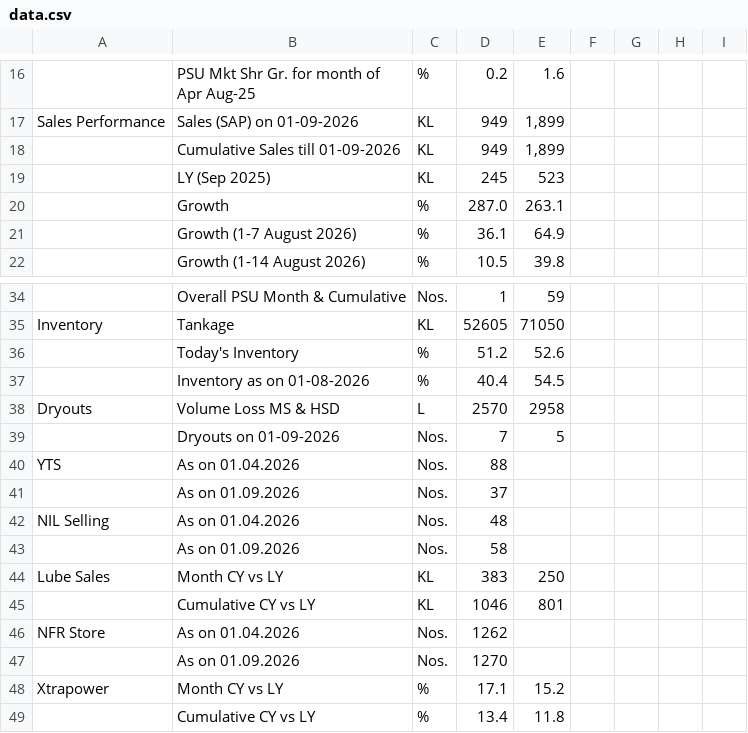
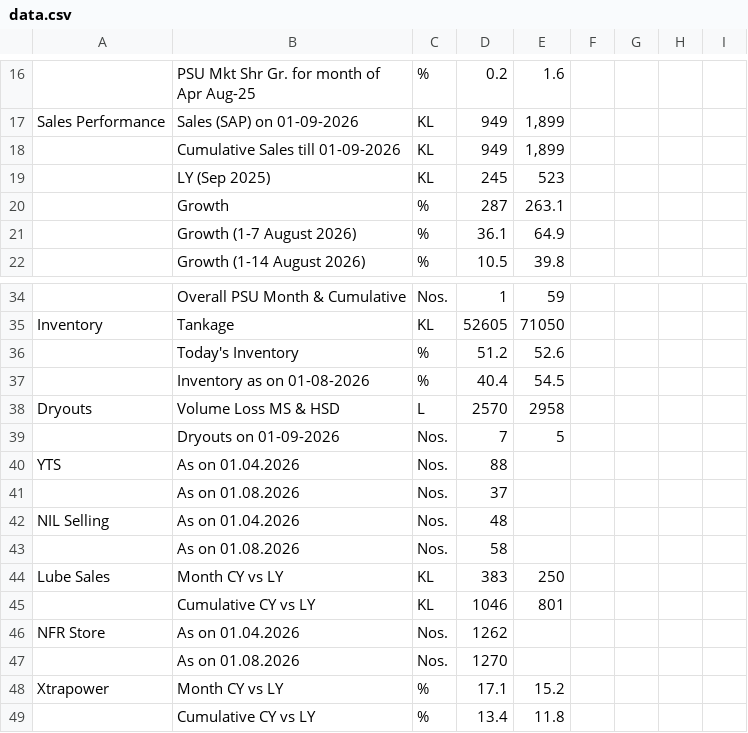
Before and after one commit to shivamindianoil-eng/rso-dashboard, a CSV file: data.csv, drawn as a sheet; only a part is shown, gaps mark what is left out.

Commit message:
Add files via upload

```diff
--- a/data.csv
+++ b/data.csv
@@ -19,3 +19,3 @@ Sales Performance,Sales (SAP) on  01-09-2026,KL,949,"1,899",,,,
 ,LY (Sep 2025) ,KL,245,523,,,,
-,Growth,%,287.0,263.1,,,,
+,Growth,%,287,263.1,,,,
 ,Growth (1-7 August 2026),%,36.1,64.9,,,,
@@ -40,5 +40,5 @@ Dryouts,Volume Loss MS & HSD ,L,2570,2958,,,,
 YTS ,As on 01.04.2026,Nos.,88,,,,,
-,As on 01.09.2026 ,Nos.,37,,,,,
+,As on 01.08.2026 ,Nos.,37,,,,,
 NIL Selling ,As on 01.04.2026,Nos.,48,,,,,
-,As on 01.09.2026 ,Nos.,58,,,,,
+,As on 01.08.2026 ,Nos.,58,,,,,
 Lube Sales ,Month CY vs LY ,KL,383,250,,,,
@@ -46,3 +46,3 @@ Lube Sales ,Month CY vs LY ,KL,383,250,,,,
 NFR Store ,As on 01.04.2026,Nos.,1262,,,,,
-,As on 01.09.2026 ,Nos.,1270,,,,,
+,As on 01.08.2026 ,Nos.,1270,,,,,
 Xtrapower ,Month CY vs LY ,%,17.1,15.2,,,,
```
